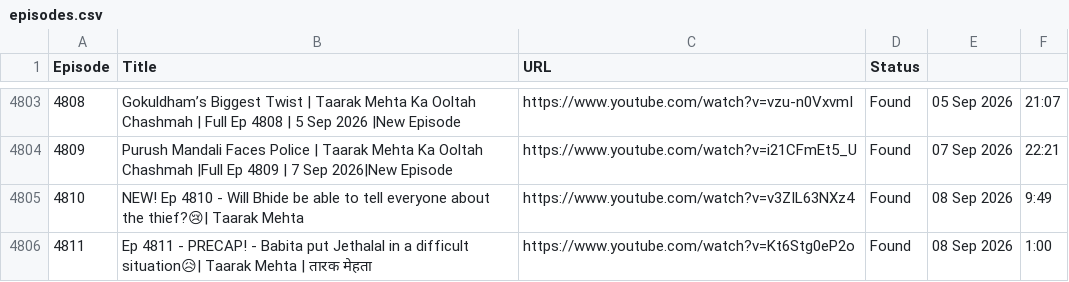
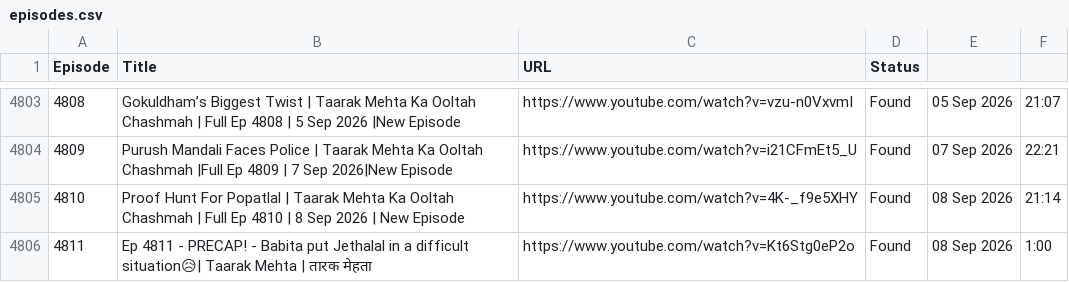
Before and after one commit to CodeMasterAbhishek/Daily-Dose-of-TMOCK, a CSV file: data/episodes.csv, drawn as a sheet; only a part is shown, gaps mark what is left out.

```diff
--- a/data/episodes.csv
+++ b/data/episodes.csv
@@ -4804,3 +4804,3 @@ Episode,Title,URL,Status
 4809,Purush Mandali Faces Police | Taarak Mehta Ka Ooltah Chashmah |Full Ep 4809 | 7 Sep 2026|New Episode,https://www.youtube.com/watch?v=i21CFmEt5_U,Found,07 Sep 2026,22:21
-4810,NEW! Ep 4810 - Will Bhide be able to tell everyone about the thief?😢| Taarak Mehta,https://www.youtube.com/watch?v=v3ZIL63NXz4,Found,08 Sep 2026,9:49
+4810,Proof Hunt For Popatlal | Taarak Mehta Ka Ooltah Chashmah | Full Ep 4810 | 8 Sep 2026 | New Episode,https://www.youtube.com/watch?v=4K-_f9e5XHY,Found,08 Sep 2026,21:14
 4811,Ep 4811 - PRECAP! - Babita put Jethalal in a difficult situation😥| Taarak Mehta | तारक मेहता,https://www.youtube.com/watch?v=Kt6Stg0eP2o,Found,08 Sep 2026,1:00
```
Also changed, not shown: 1 other file.
